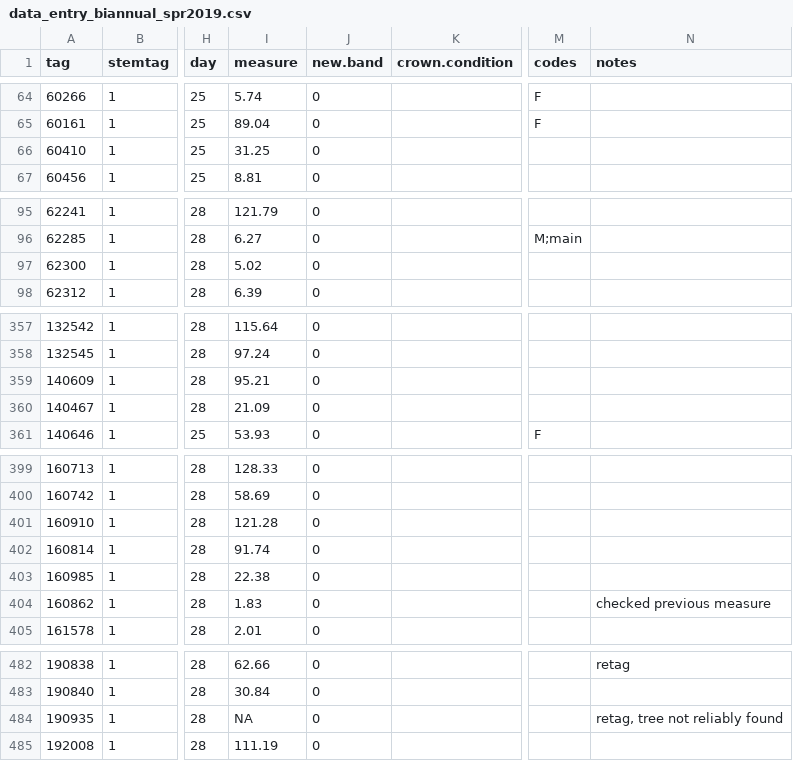
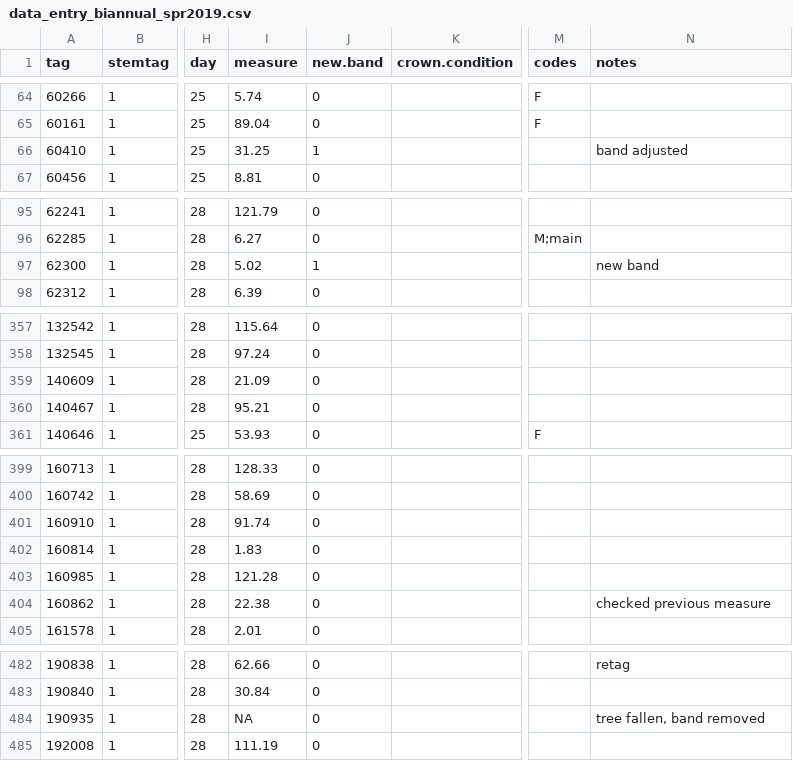
Before and after one commit to SCBI-ForestGEO/Dendrobands, a CSV file: resources/data_entry_forms/2019/data_entry_biannual_spr2019.csv, drawn as a sheet; only a part is shown, gaps mark what is left out; the diff covers the shown part only; the diff names each change by its address in the sheet, - before the commit and + after, or states it on an @@ line.

```diff
--- a/resources/data_entry_forms/2019/data_entry_biannual_spr2019.csv
+++ b/resources/data_entry_forms/2019/data_entry_biannual_spr2019.csv
-J66 (new.band): 0
+J66 (new.band): 1
-N66 (notes): (empty)
+N66 (notes): band adjusted
-J97 (new.band): 0
+J97 (new.band): 1
-N97 (notes): (empty)
+N97 (notes): new band
-I359 (measure): 95.21
+I359 (measure): 21.09
-I360 (measure): 21.09
+I360 (measure): 95.21
-I401 (measure): 121.28
+I401 (measure): 91.74
-I402 (measure): 91.74
+I402 (measure): 1.83
-I403 (measure): 22.38
+I403 (measure): 121.28
-I404 (measure): 1.83
+I404 (measure): 22.38
-N484 (notes): retag, tree not reliably found
+N484 (notes): tree fallen, band removed
```
Also changed, not shown: 22 edited cells elsewhere in this file, 1 other file.
